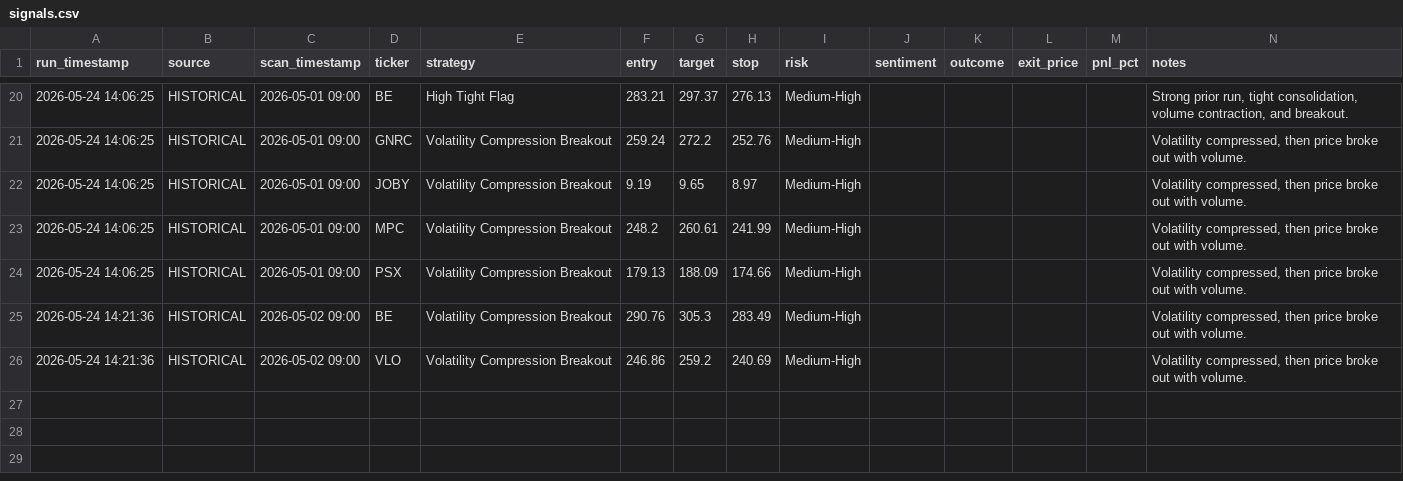
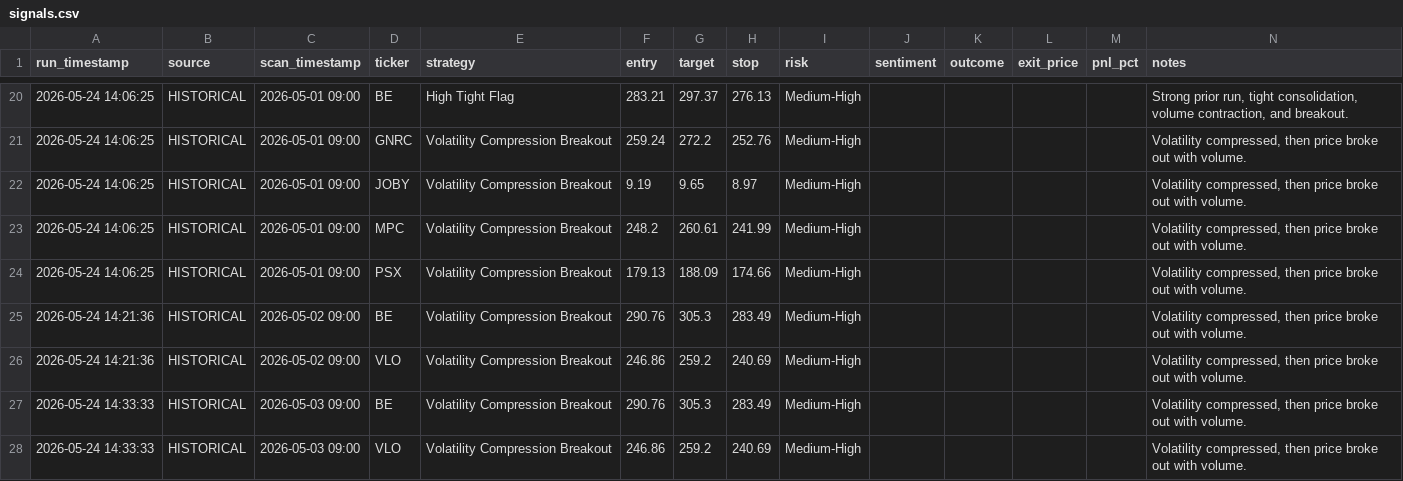
Before and after one commit to ankurjha83/swing-trade-gemini, a CSV file: results/signals.csv, drawn as a sheet; only a part is shown, gaps mark what is left out; the diff names each change by its address in the sheet, - before the commit and + after, or states it on an @@ line.

```diff
--- a/results/signals.csv
+++ b/results/signals.csv
+row 27: 2026-05-24 14:33:33 | HISTORICAL | 2026-05-03 09:00 | BE | Volatility Compression Breakout | 290.76 | 305.3 | 283.49 | Medium-High |  |  |  |  | Volatility compressed, then price broke out with volume.
+row 28: 2026-05-24 14:33:33 | HISTORICAL | 2026-05-03 09:00 | VLO | Volatility Compression Breakout | 246.86 | 259.2 | 240.69 | Medium-High |  |  |  |  | Volatility compressed, then price broke out with volume.
```
